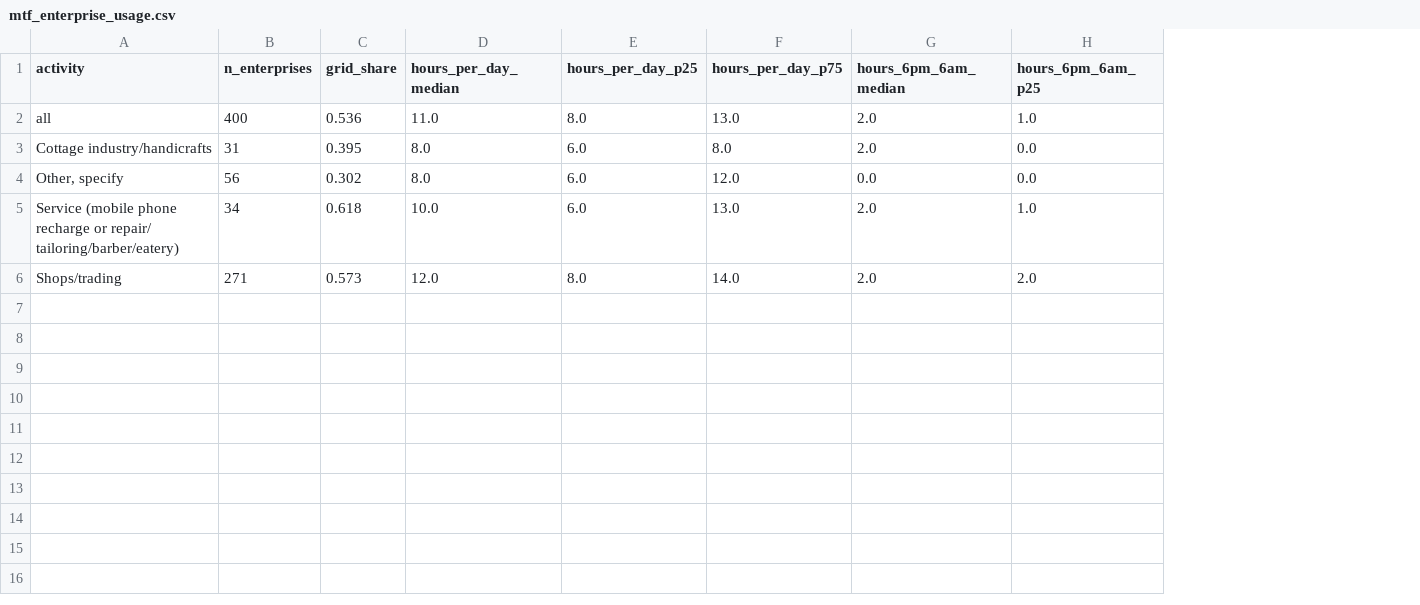
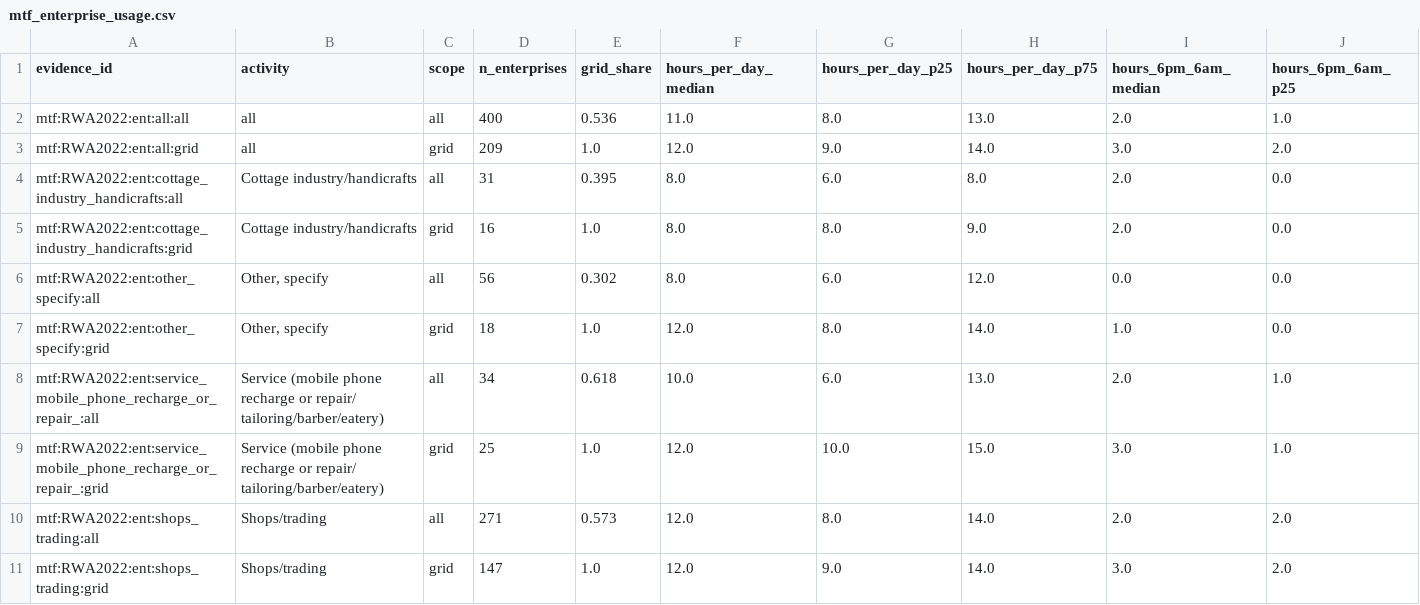
Before and after one commit to esemsc-as4623/peek-load, a CSV file: data/processed/validation_anchors/mtf_enterprise_usage.csv, drawn as a sheet; only a part is shown; addresses are those after the commit; rows hold the shown columns only; the diff names each change by its address in the sheet, - before the commit and + after, or states it on an @@ line.

```diff
--- a/data/processed/validation_anchors/mtf_enterprise_usage.csv
+++ b/data/processed/validation_anchors/mtf_enterprise_usage.csv
+column A (evidence_id), row 2: mtf:RWA2022:ent:all:all; row 4: mtf:RWA2022:ent:cottage_industry_handicrafts:all; row 6: mtf:RWA2022:ent:other_specify:all; row 8: mtf:RWA2022:ent:service_mobile_phone_recharge_or_repair_:all; row 10: mtf:RWA2022:ent:shops_trading:all
+column C (scope), row 2: all; row 4: all; row 6: all; row 8: all; row 10: all
+row 3: mtf:RWA2022:ent:all:grid | all | grid | 209 | 1.0 | 12.0 | 9.0 | 14.0 | 3.0 | 2.0
+row 5: mtf:RWA2022:ent:cottage_industry_handicrafts:grid | Cottage industry/handicrafts | grid | 16 | 1.0 | 8.0 | 8.0 | 9.0 | 2.0 | 0.0
+row 7: mtf:RWA2022:ent:other_specify:grid | Other, specify | grid | 18 | 1.0 | 12.0 | 8.0 | 14.0 | 1.0 | 0.0
+row 9: mtf:RWA2022:ent:service_mobile_phone_recharge_or_repair_:grid | Service (mobile phone recharge or repair/ tailoring/barber/eatery) | grid | 25 | 1.0 | 12.0 | 10.0 | 15.0 | 3.0 | 1.0
+row 11: mtf:RWA2022:ent:shops_trading:grid | Shops/trading | grid | 147 | 1.0 | 12.0 | 9.0 | 14.0 | 3.0 | 2.0
```
Also changed, not shown: reports/review/evidence_review.csv, reports/review/validation_flags.csv, 24 other files.
